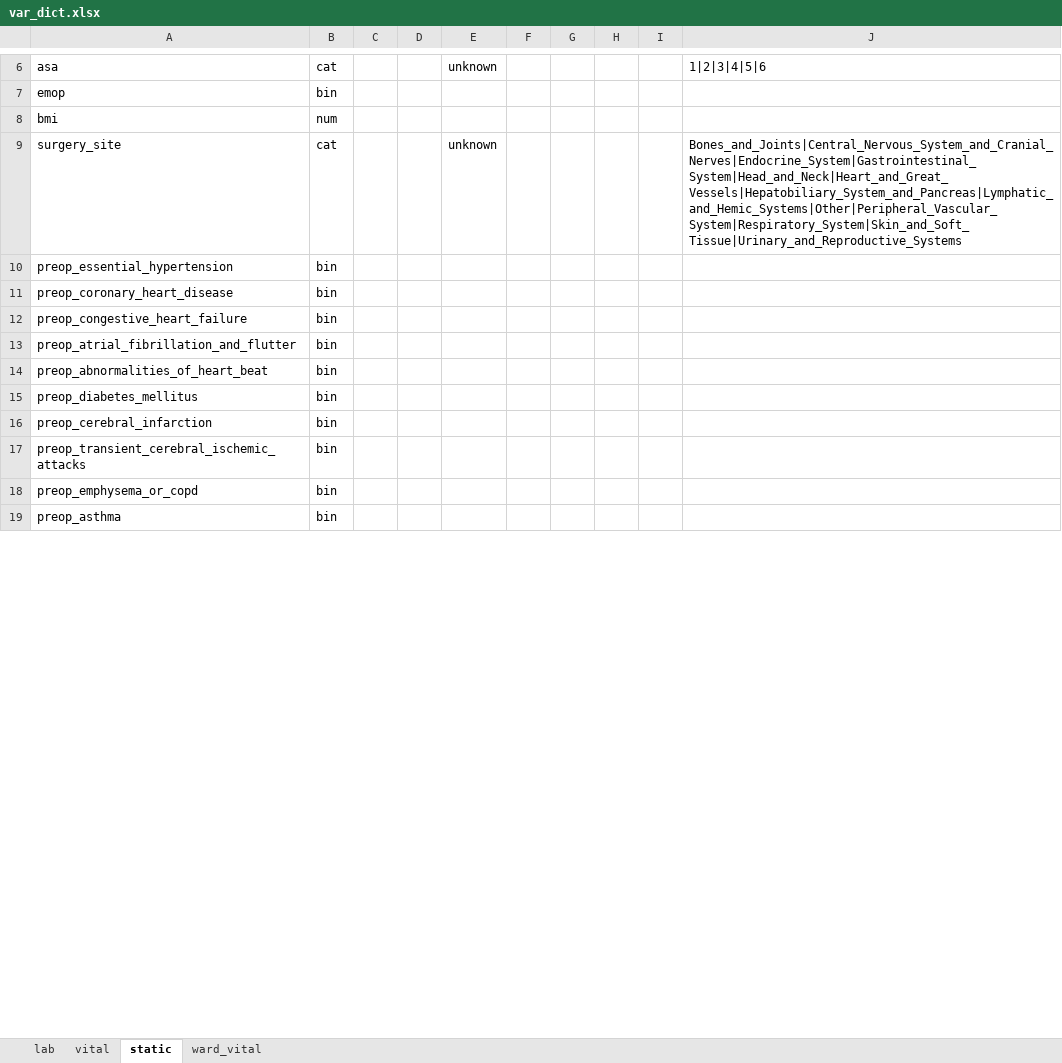
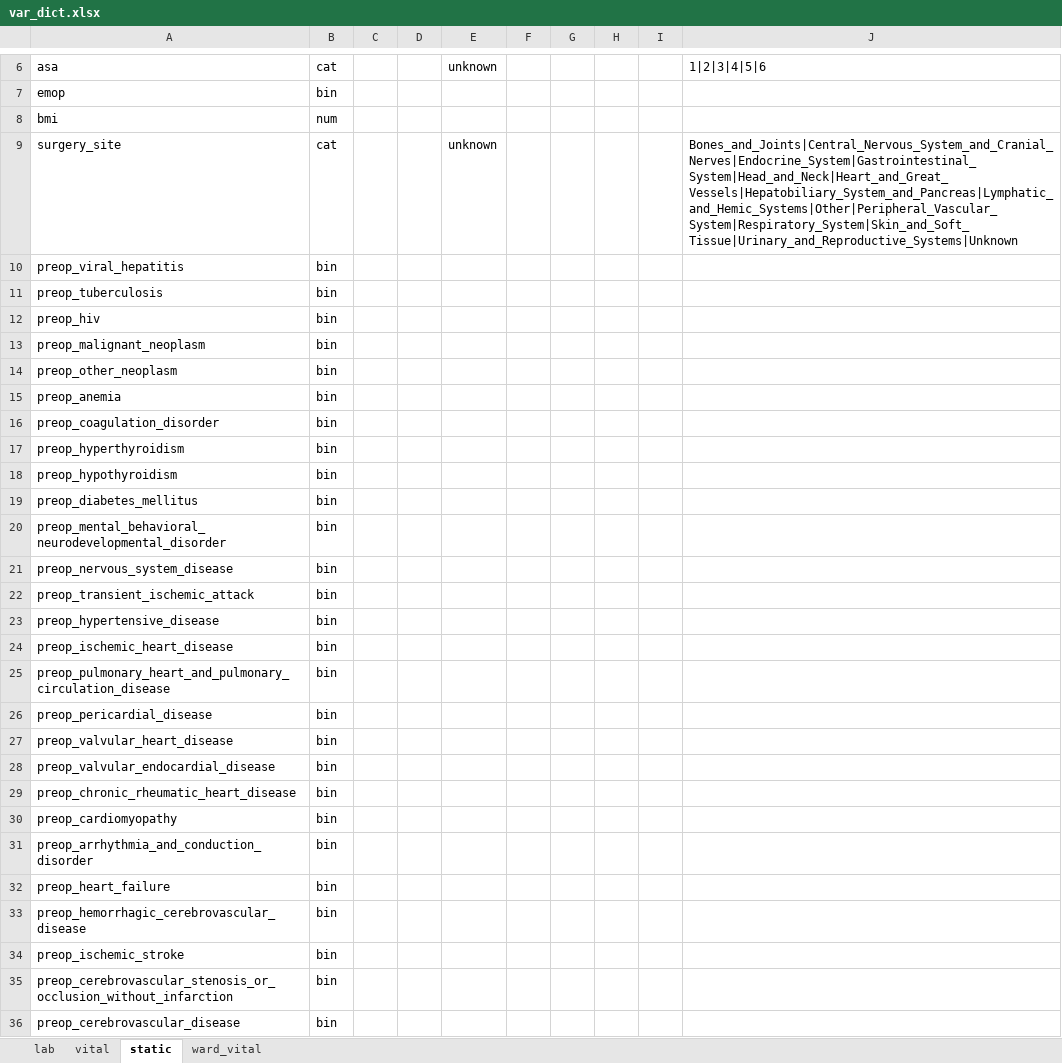
Before and after one commit to ljwa2323/Perioperative_benchmark, an Excel workbook: data_preprocessing/var_dict.xlsx, sheet static, drawn as a sheet; only a part is shown, gaps mark what is left out; the shorter side is filled out with more unchanged rows; values as stored, in another font and other column widths than the file's, no borders; addresses are those after the commit; the diff covers the shown part only; the diff names each change by its address in the sheet, - before the commit and + after, or states it on an @@ line.

Commit message:
Refactor preprocessing to Python and correct ICD rules

```diff
--- a/data_preprocessing/var_dict.xlsx (sheet static)
+++ b/data_preprocessing/var_dict.xlsx (sheet static)
-J9: Bones_and_Joints|Central_Nervous_System_and_Cranial_Nerves|Endocrine_System|Gastrointestinal_System|Head_and_Neck|Heart_and_Great_Vessels|Hepatobiliary_System_and_Pancreas|Lymphatic_and_Hemic_Systems|Other|Peripheral_Vascular_System|Respiratory_System|Skin_and_Soft_Tissue|Urinary_and_Reproductive_Systems
+J9: Bones_and_Joints|Central_Nervous_System_and_Cranial_Nerves|Endocrine_System|Gastrointestinal_System|Head_and_Neck|Heart_and_Great_Vessels|Hepatobiliary_System_and_Pancreas|Lymphatic_and_Hemic_Systems|Other|Peripheral_Vascular_System|Respiratory_System|Skin_and_Soft_Tissue|Urinary_and_Reproductive_Systems|Unknown
-A10: preop_essential_hypertension
+A10: preop_viral_hepatitis
+row 11: preop_tuberculosis | bin
+row 12: preop_hiv | bin
+row 13: preop_malignant_neoplasm | bin
-A14: preop_coronary_heart_disease
+A14: preop_other_neoplasm
+row 15: preop_anemia | bin
-A16: preop_congestive_heart_failure
+A16: preop_coagulation_disorder
-A17: preop_atrial_fibrillation_and_flutter
+A17: preop_hyperthyroidism
-A18: preop_abnormalities_of_heart_beat
+A18: preop_hypothyroidism
+row 20: preop_mental_behavioral_neurodevelopmental_disorder | bin
+row 21: preop_nervous_system_disease | bin
+row 22: preop_transient_ischemic_attack | bin
+row 23: preop_hypertensive_disease | bin
+row 24: preop_ischemic_heart_disease | bin
+row 25: preop_pulmonary_heart_and_pulmonary_circulation_disease | bin
-A26: preop_cerebral_infarction
+A26: preop_pericardial_disease
+row 27: preop_valvular_heart_disease | bin
+row 28: preop_valvular_endocardial_disease | bin
-A29: preop_transient_cerebral_ischemic_attacks
+A29: preop_chronic_rheumatic_heart_disease
-A30: preop_emphysema_or_copd
+A30: preop_cardiomyopathy
+row 31: preop_arrhythmia_and_conduction_disorder | bin
+row 32: preop_heart_failure | bin
+row 33: preop_hemorrhagic_cerebrovascular_disease | bin
+row 34: preop_ischemic_stroke | bin
+row 35: preop_cerebrovascular_stenosis_or_occlusion_without_infarction | bin
+row 36: preop_cerebrovascular_disease | bin
```
Also changed, not shown: 5 added rows, 2 removed rows and 10 edited cells elsewhere in this sheet, 40 other files.
